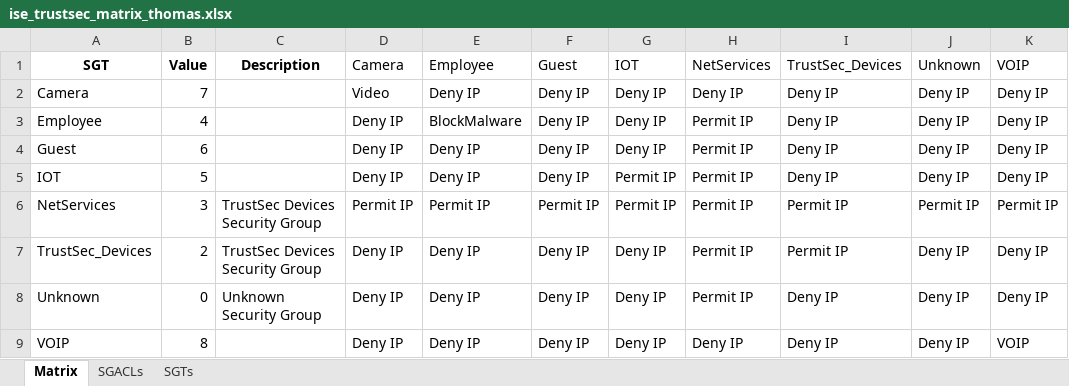
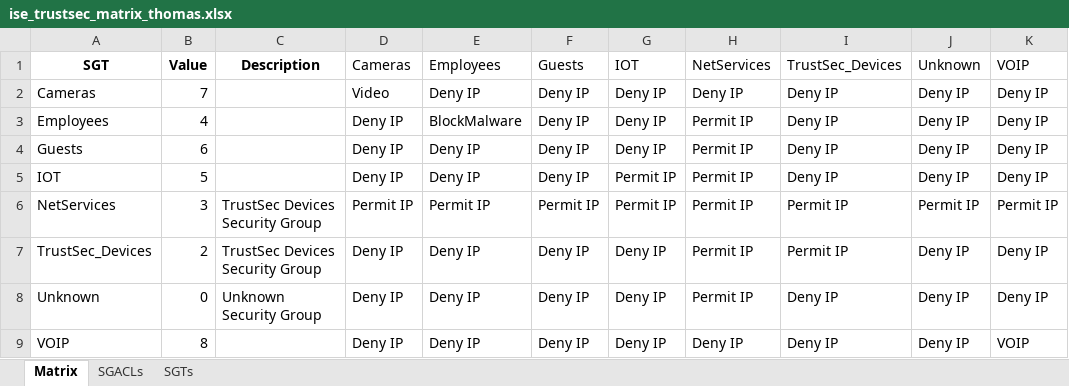
Before and after one commit to 1homas/Cisco_ISE_Meraki_TrustSec_Scripts, an Excel workbook: ise_trustsec_matrix_thomas.xlsx, sheet Matrix, drawn as a sheet; values as stored, in another font and other column widths than the file's, no borders; conditional formats not drawn; the diff names each change by its address in the sheet, - before the commit and + after, or states it on an @@ line.

```diff
--- a/ise_trustsec_matrix_thomas.xlsx (sheet Matrix)
+++ b/ise_trustsec_matrix_thomas.xlsx (sheet Matrix)
-D1: Camera
+D1: Cameras
-E1: Employee
+E1: Employees
-F1: Guest
+F1: Guests
-A2 (SGT): Camera
+A2 (SGT): Cameras
-A3 (SGT): Employee
+A3 (SGT): Employees
-A4 (SGT): Guest
+A4 (SGT): Guests
```
Also changed, not shown: sheet SGACLs, sheet SGTs.
